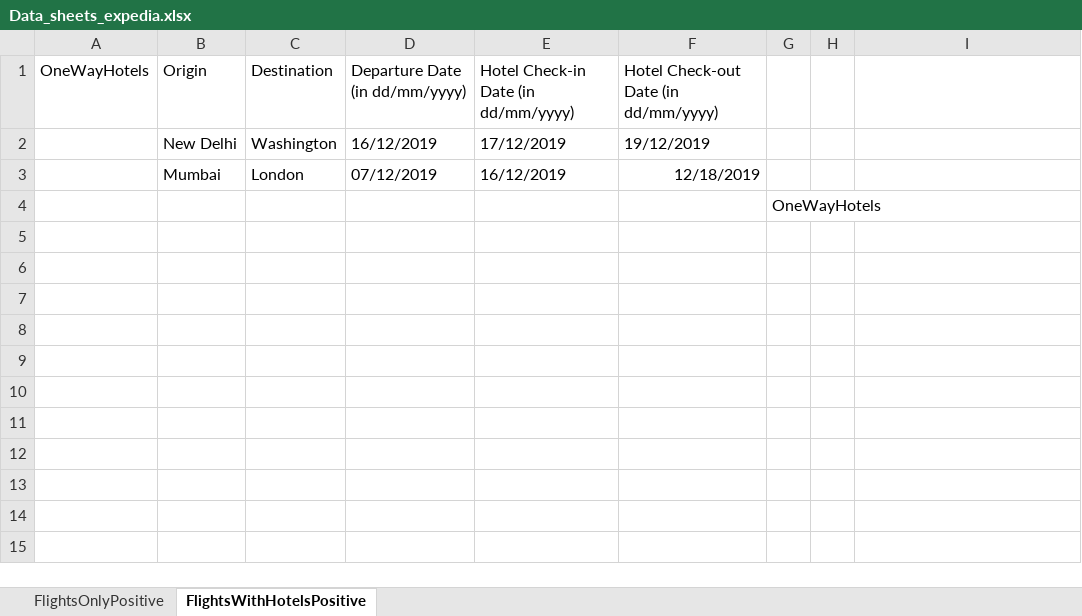
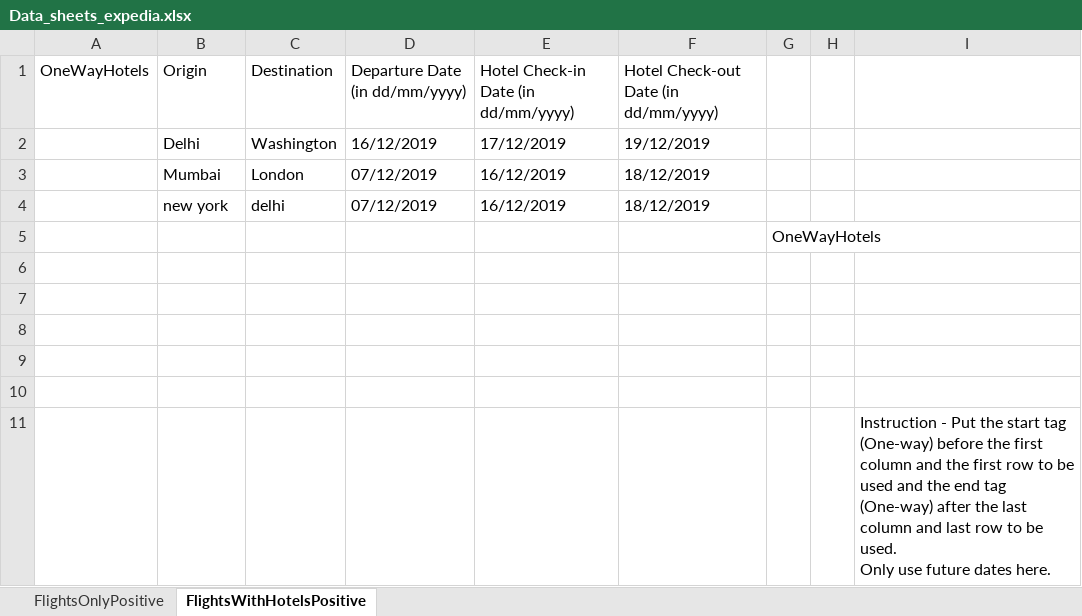
Before and after one commit to pnitish93/Selenium-Expedia-Repository, an Excel workbook: Expedia_automation/Data_sheets/Data_sheets_expedia.xlsx, sheet FlightsWithHotelsPositive, drawn as a sheet; values as stored, in another font and other column widths than the file's, no borders; ↵ is a line break in a cell; the diff names each change by its address in the sheet, - before the commit and + after, or states it on an @@ line.

Commit message:
Added some instructions to the excel sheet.

```diff
--- a/Expedia_automation/Data_sheets/Data_sheets_expedia.xlsx (sheet FlightsWithHotelsPositive)
+++ b/Expedia_automation/Data_sheets/Data_sheets_expedia.xlsx (sheet FlightsWithHotelsPositive)
-B2 (Origin): New Delhi
+B2 (Origin): Delhi
-F3: 12/18/2019
+F3: 18/12/2019
+row 4:  | new york | delhi | 07/12/2019 | 16/12/2019 | 18/12/2019
+row 6: (empty)
+row 7: (empty)
+row 8: (empty)
+row 9: (empty)
+row 10: (empty)
+row 11:  |  |  |  |  |  |  |  | Instruction - Put the start tag (One-way) before the first column and the first row to be used and the end tag (One-way) after the last column and last row to be used. ↵ Only use future dates here.
```
Also changed, not shown: sheet FlightsOnlyPositive.
